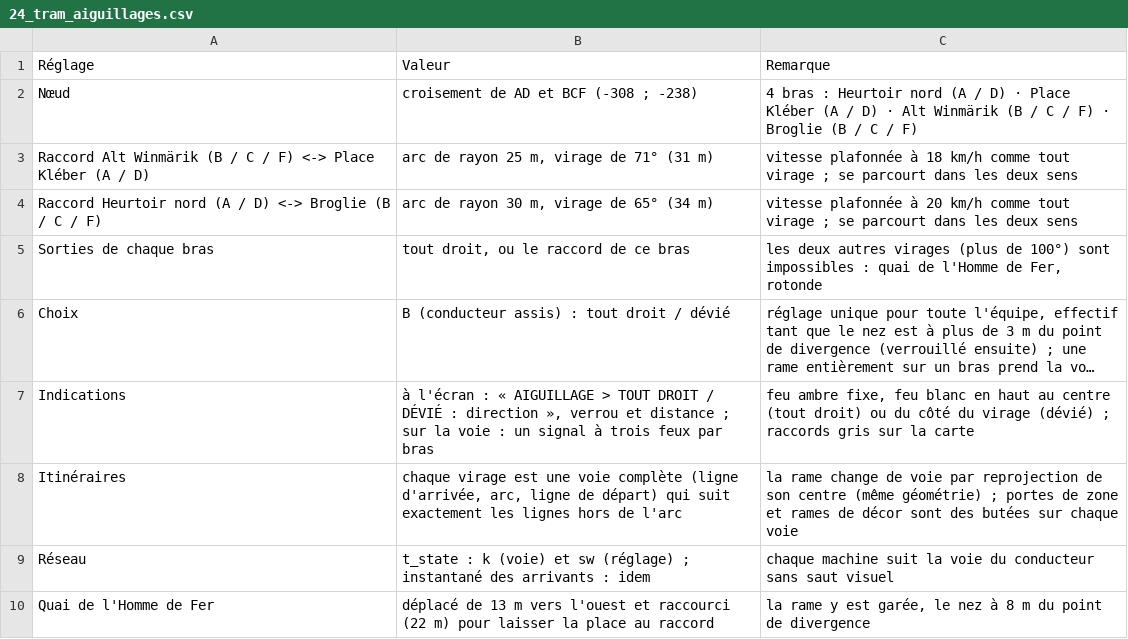
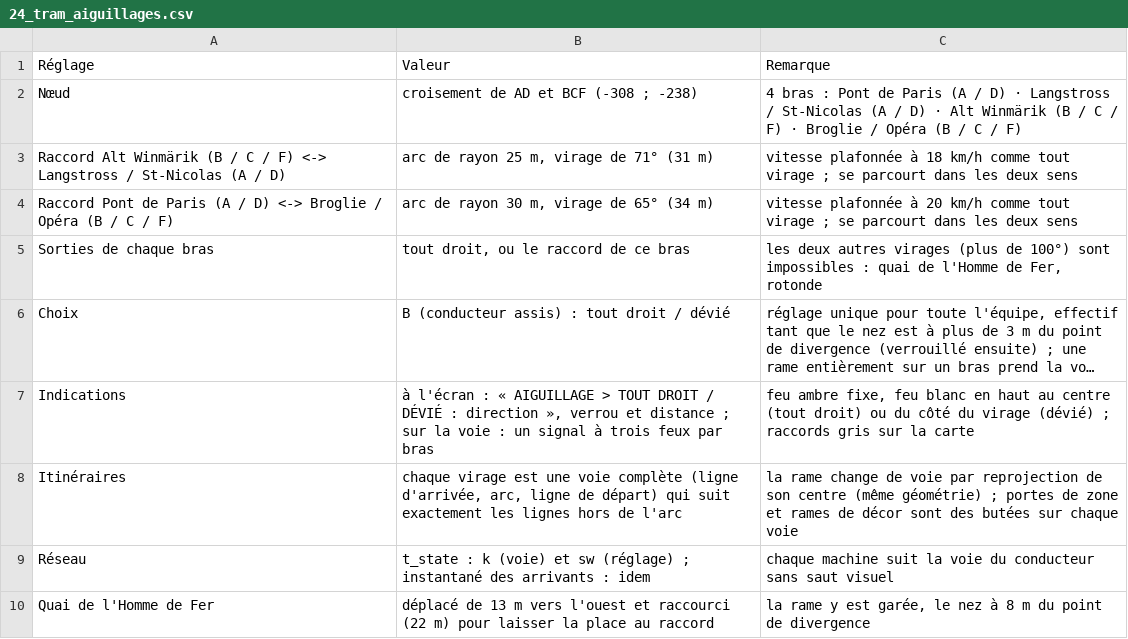
Before and after one commit to davideneco/zombie-survival, a CSV file: docs/csv/24_tram_aiguillages.csv, drawn as a sheet; long unchanged cells end in ….

Commit message:
Use real OSM tram routes, IGN BD TOPO building heights, and rich street furniture (v0.48.0)

```diff
--- a/docs/csv/24_tram_aiguillages.csv
+++ b/docs/csv/24_tram_aiguillages.csv
@@ -1,5 +1,5 @@
 Réglage;Valeur;Remarque
-Nœud;"croisement de AD et BCF (-308 ; -238)";4 bras : Heurtoir nord (A / D) · Place Kléber (A / D) · Alt Winmärik (B / C / F) · Broglie (B / C / F)
-Raccord Alt Winmärik (B / C / F) <-> Place Kléber (A / D);arc de rayon 25 m, virage de 71° (31 m);"vitesse plafonnée à 18 km/h comme tout virage ; se parcourt dans les deux sens"
-Raccord Heurtoir nord (A / D) <-> Broglie (B / C / F);arc de rayon 30 m, virage de 65° (34 m);"vitesse plafonnée à 20 km/h comme tout virage ; se parcourt dans les deux sens"
+Nœud;"croisement de AD et BCF (-308 ; -238)";4 bras : Pont de Paris (A / D) · Langstross / St-Nicolas (A / D) · Alt Winmärik (B / C / F) · Broglie / Opéra (B / C / F)
+Raccord Alt Winmärik (B / C / F) <-> Langstross / St-Nicolas (A / D);arc de rayon 25 m, virage de 71° (31 m);"vitesse plafonnée à 18 km/h comme tout virage ; se parcourt dans les deux sens"
+Raccord Pont de Paris (A / D) <-> Broglie / Opéra (B / C / F);arc de rayon 30 m, virage de 65° (34 m);"vitesse plafonnée à 20 km/h comme tout virage ; se parcourt dans les deux sens"
 Sorties de chaque bras;tout droit, ou le raccord de ce bras;les deux autres virages (plus de 100°) sont impossibles : quai de l'Homme de Fer, rotonde
```
Also changed, not shown: docs/csv/13_emplacements.csv, docs/csv/15c_stations_velos.csv, 12 other files.
